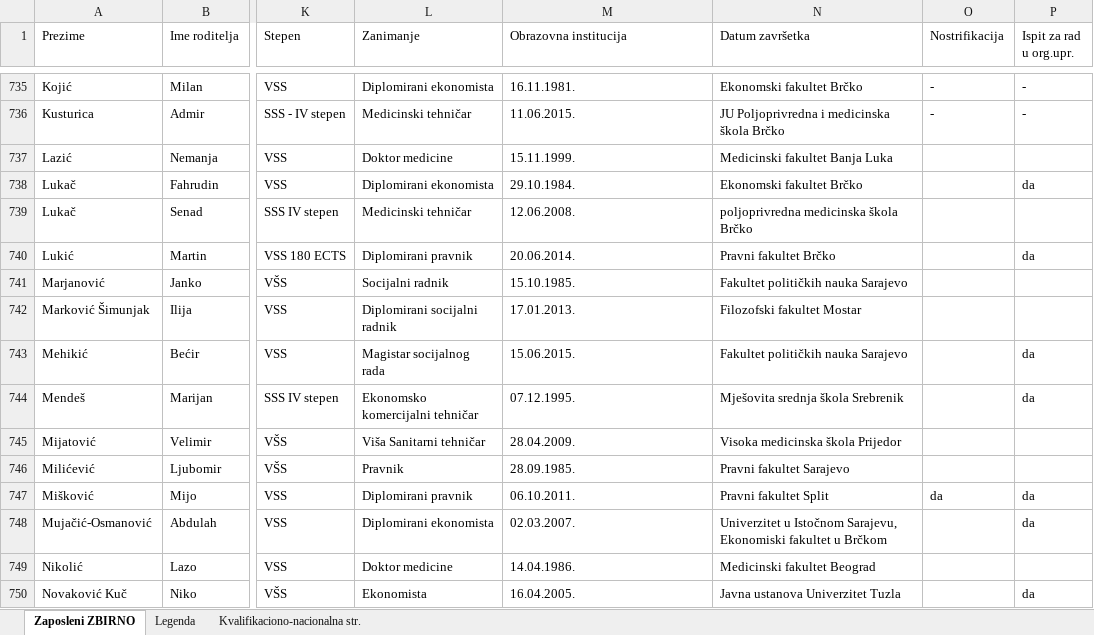
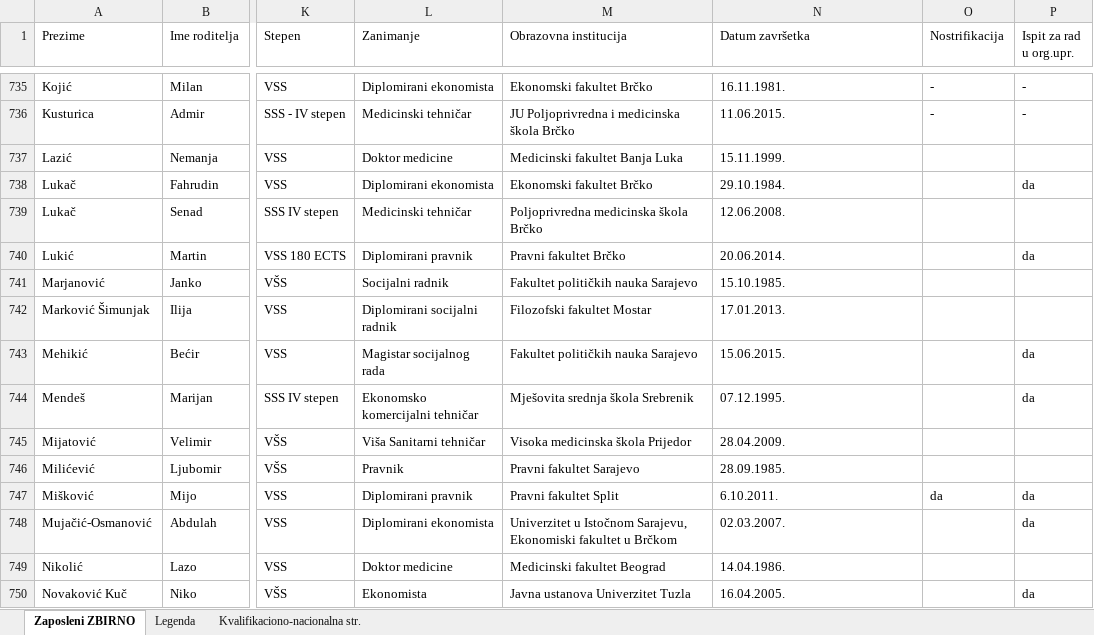
Before and after one commit to aladinkapic/core-bd, an Excel workbook: public/pravilnici/update.xlsx, sheet Zaposleni ZBIRNO, drawn as a sheet; only a part is shown, gaps mark what is left out; values as stored, in another font and other column widths than the file's, no cell formats; the diff covers the shown part only; the diff names each change by its address in the sheet, - before the commit and + after, or states it on an @@ line.

```diff
--- a/public/pravilnici/update.xlsx (sheet Zaposleni ZBIRNO)
+++ b/public/pravilnici/update.xlsx (sheet Zaposleni ZBIRNO)
-M735 (Obrazovna institucija): 16.11.1981.
+M735 (Obrazovna institucija): Ekonomski fakultet Brčko
-N735 (Datum završetka): Ekonomski fakultet Brčko
+N735 (Datum završetka): 16.11.1981.
-M736 (Obrazovna institucija): 11.06.2015.
+M736 (Obrazovna institucija): JU Poljoprivredna i medicinska škola Brčko
-N736 (Datum završetka): JU Poljoprivredna i medicinska škola Brčko
+N736 (Datum završetka): 11.06.2015.
-M737 (Obrazovna institucija): 15.11.1999.
+M737 (Obrazovna institucija): Medicinski fakultet Banja Luka
-N737 (Datum završetka): Medicinski fakultet Banja Luka
+N737 (Datum završetka): 15.11.1999.
-M738 (Obrazovna institucija): 29.10.1984.
+M738 (Obrazovna institucija): Ekonomski fakultet Brčko
-N738 (Datum završetka): Ekonomski fakultet Brčko
+N738 (Datum završetka): 29.10.1984.
-M739 (Obrazovna institucija): 12.06.2008.
+M739 (Obrazovna institucija): Poljoprivredna medicinska škola Brčko
-N739 (Datum završetka): poljoprivredna medicinska škola Brčko
+N739 (Datum završetka): 12.06.2008.
-M740 (Obrazovna institucija): 20.06.2014.
+M740 (Obrazovna institucija): Pravni fakultet Brčko
-N740 (Datum završetka): Pravni fakultet Brčko
+N740 (Datum završetka): 20.06.2014.
-M741 (Obrazovna institucija): 15.10.1985.
+M741 (Obrazovna institucija): Fakultet političkih nauka Sarajevo
-N741 (Datum završetka): Fakultet političkih nauka Sarajevo
+N741 (Datum završetka): 15.10.1985.
-M742 (Obrazovna institucija): 17.01.2013.
+M742 (Obrazovna institucija): Filozofski fakultet Mostar
-N742 (Datum završetka): Filozofski fakultet Mostar
+N742 (Datum završetka): 17.01.2013.
-M743 (Obrazovna institucija): 15.06.2015.
+M743 (Obrazovna institucija): Fakultet političkih nauka Sarajevo
-N743 (Datum završetka): Fakultet političkih nauka Sarajevo
+N743 (Datum završetka): 15.06.2015.
-M744 (Obrazovna institucija): 07.12.1995.
+M744 (Obrazovna institucija): Mješovita srednja škola Srebrenik
-N744 (Datum završetka): Mješovita srednja škola Srebrenik
+N744 (Datum završetka): 07.12.1995.
-M745 (Obrazovna institucija): 28.04.2009.
+M745 (Obrazovna institucija): Visoka medicinska škola Prijedor
-N745 (Datum završetka): Visoka medicinska škola Prijedor
+N745 (Datum završetka): 28.04.2009.
-M746 (Obrazovna institucija): 28.09.1985.
+M746 (Obrazovna institucija): Pravni fakultet Sarajevo
-N746 (Datum završetka): Pravni fakultet Sarajevo
+N746 (Datum završetka): 28.09.1985.
-M747 (Obrazovna institucija): 06.10.2011.
+M747 (Obrazovna institucija): Pravni fakultet Split
-N747 (Datum završetka): Pravni fakultet Split
+N747 (Datum završetka): 6.10.2011.
-M748 (Obrazovna institucija): 02.03.2007.
+M748 (Obrazovna institucija): Univerzitet u Istočnom Sarajevu, Ekonomiski fakultet u Brčkom
-N748 (Datum završetka): Univerzitet u Istočnom Sarajevu, Ekonomiski fakultet u Brčkom
+N748 (Datum završetka): 02.03.2007.
-M749 (Obrazovna institucija): 14.04.1986.
+M749 (Obrazovna institucija): Medicinski fakultet Beograd
-N749 (Datum završetka): Medicinski fakultet Beograd
+N749 (Datum završetka): 14.04.1986.
-M750 (Obrazovna institucija): 16.04.2005.
+M750 (Obrazovna institucija): Javna ustanova Univerzitet Tuzla
-N750 (Datum završetka): Javna ustanova Univerzitet Tuzla
+N750 (Datum završetka): 16.04.2005.
```
Also changed, not shown: 893 edited cells elsewhere in this sheet, cell formats, 6 other files.
